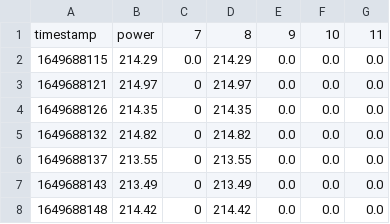
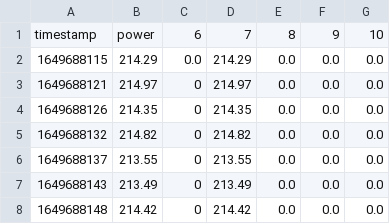
Before and after one commit to FG-DC/SEM, a CSV file: scripts/EnergyMonitoring/datasets/4.csv, drawn as a sheet; only a part is shown.

```diff
--- a/scripts/EnergyMonitoring/datasets/4.csv
+++ b/scripts/EnergyMonitoring/datasets/4.csv
@@ -1,2 +1,2 @@
-timestamp,power,7,8,9,10,11
+timestamp,power,6,7,8,9,10
 1649688115,214.29,0.0,214.29,0.0,0.0,0.0
```
Also changed, not shown: scripts/EnergyMonitoring/datasets/1.csv, 14 other files.
